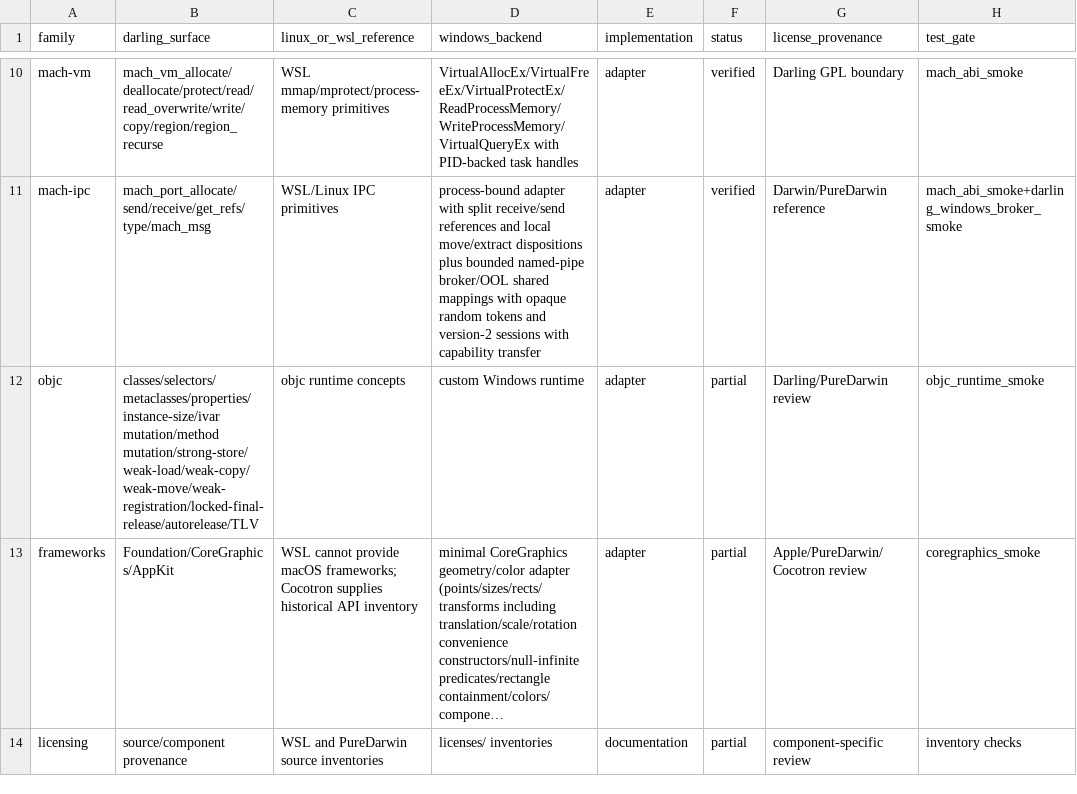
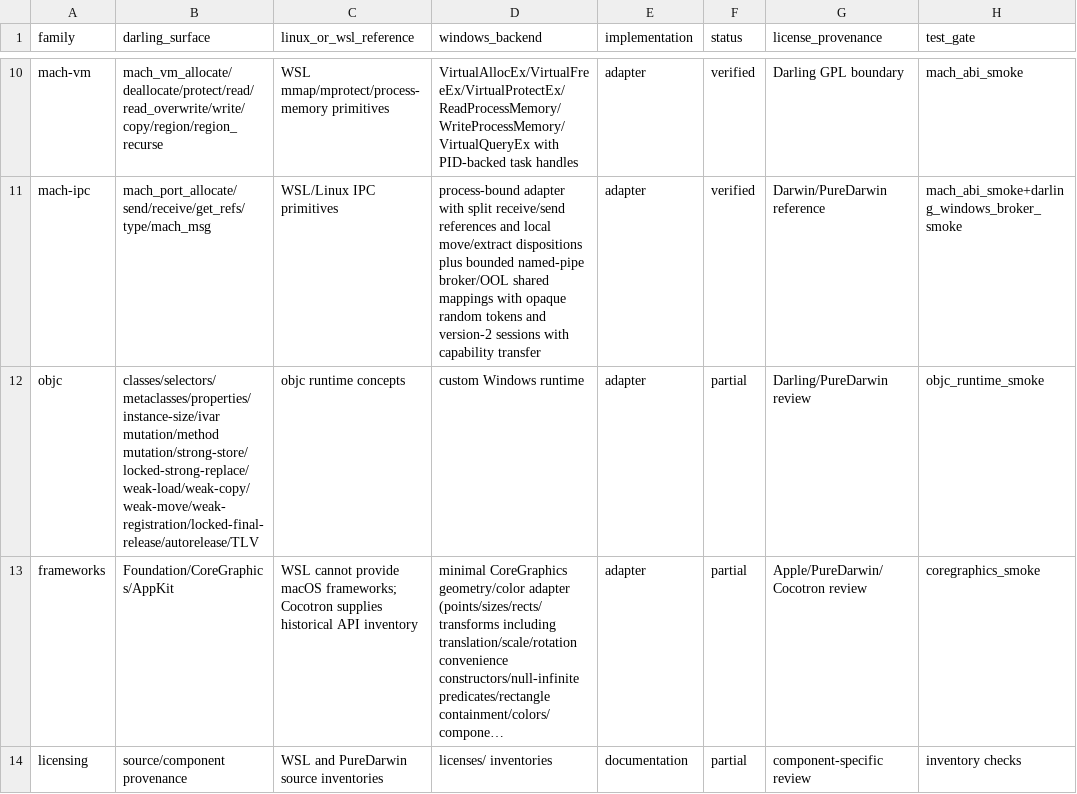
Before and after one commit to tarekwasfy01/Wintosh, a CSV file: PRIMITIVE-MATRIX.csv, drawn as a sheet; only a part is shown, gaps mark what is left out; long unchanged cells end in …; the diff names each change by its address in the sheet, - before the commit and + after, or states it on an @@ line.

Commit message:
Synchronize strong slot replacement

```diff
--- a/PRIMITIVE-MATRIX.csv
+++ b/PRIMITIVE-MATRIX.csv
-B12 (darling_surface): classes/selectors/metaclasses/properties/instance-size/ivar mutation/method mutation/strong-store/weak-load/weak-copy/weak-move/weak-registration/locked-final-release/autorelease/TLV
+B12 (darling_surface): classes/selectors/metaclasses/properties/instance-size/ivar mutation/method mutation/strong-store/locked-strong-replace/weak-load/weak-copy/weak-move/weak-registration/locked-final-release/autorelease/TLV
```
Also changed, not shown: 2 other files.
